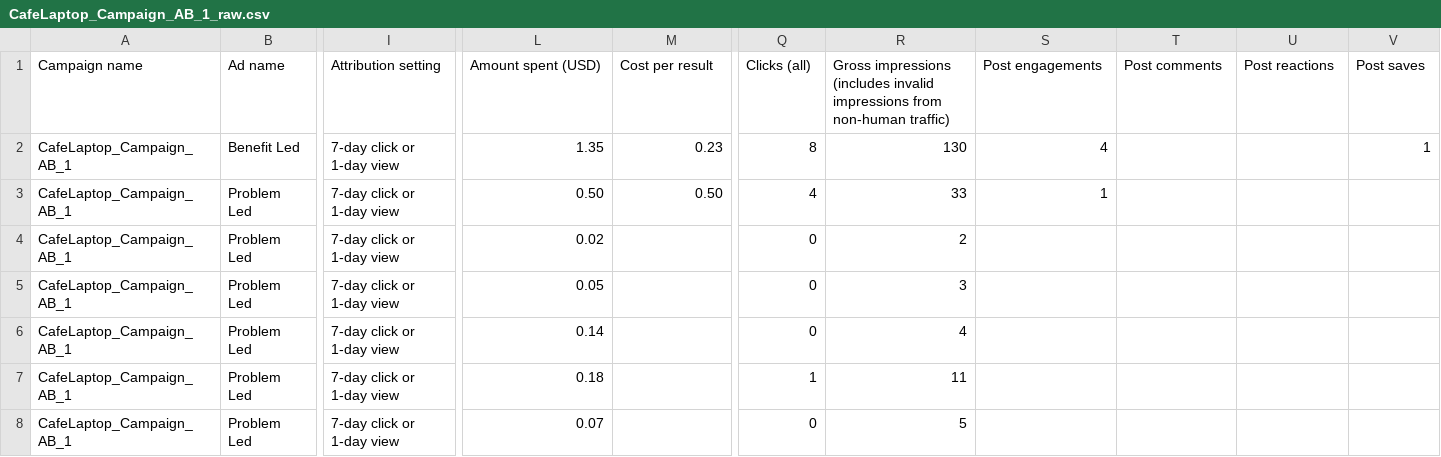
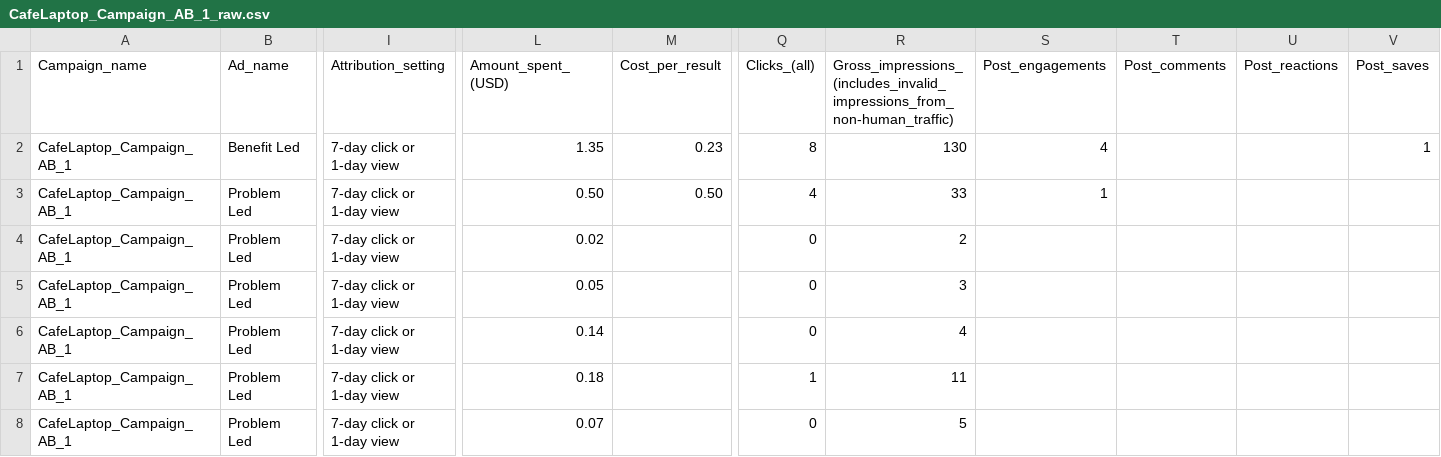
Before and after one commit to noahgomz/Growth_Analytics_Portfolio, a CSV file: Experiment Design/CafeLaptop/CafeLaptop_Campaign_AB_1_raw.csv, drawn as a sheet; only a part is shown, gaps mark what is left out; the diff covers the shown part only; the diff names each change by its address in the sheet, - before the commit and + after, or states it on an @@ line.

Commit message:
Update CafeLaptop_Campaign_AB_1_raw.csv

```diff
--- a/Experiment Design/CafeLaptop/CafeLaptop_Campaign_AB_1_raw.csv
+++ b/Experiment Design/CafeLaptop/CafeLaptop_Campaign_AB_1_raw.csv
-A1: Campaign name
+A1: Campaign_name
-B1: Ad name
+B1: Ad_name
-I1: Attribution setting
+I1: Attribution_setting
-L1: Amount spent (USD)
+L1: Amount_spent_(USD)
-M1: Cost per result
+M1: Cost_per_result
-Q1: Clicks (all)
+Q1: Clicks_(all)
-R1: Gross impressions (includes invalid impressions from non-human traffic)
+R1: Gross_impressions_(includes_invalid_impressions_from_non-human_traffic)
-S1: Post engagements
+S1: Post_engagements
-T1: Post comments
+T1: Post_comments
-U1: Post reactions
+U1: Post_reactions
-V1: Post saves
+V1: Post_saves
```
Also changed, not shown: 3 edited cells elsewhere in this file.
